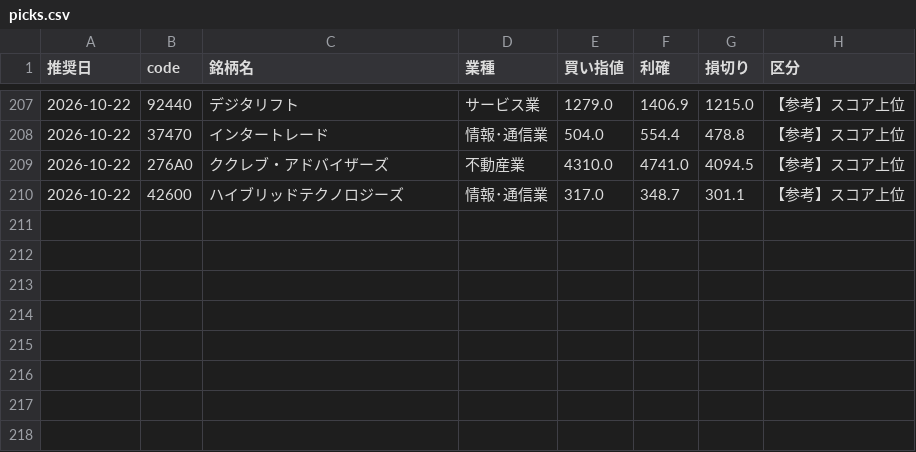
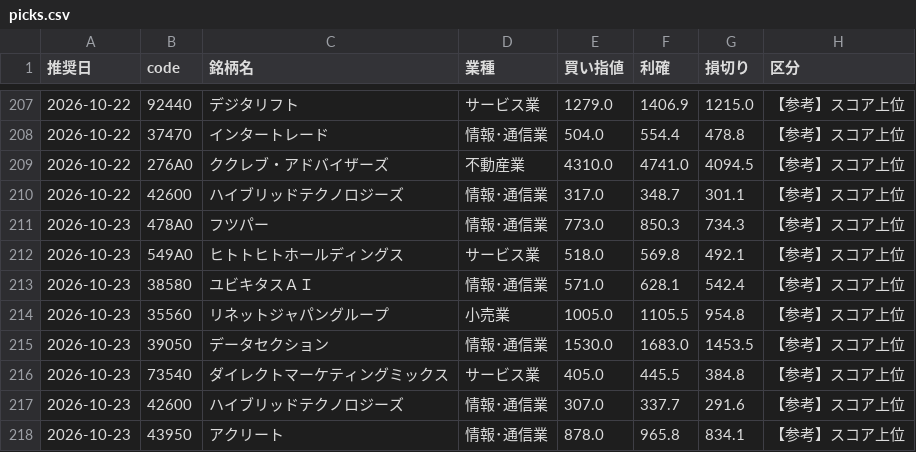
Before and after one commit to hamaba0217-wq/kabu, a CSV file: history/picks.csv, drawn as a sheet; only a part is shown, gaps mark what is left out.

```diff
--- a/history/picks.csv
+++ b/history/picks.csv
@@ -210 +210,9 @@
 2026-10-22,42600,ハイブリッドテクノロジーズ,情報･通信業,317.0,348.7,301.1,【参考】スコア上位
+2026-10-23,478A0,フツパー,情報･通信業,773.0,850.3,734.3,【参考】スコア上位
+2026-10-23,549A0,ヒトトヒトホールディングス,サービス業,518.0,569.8,492.1,【参考】スコア上位
+2026-10-23,38580,ユビキタスＡＩ,情報･通信業,571.0,628.1,542.4,【参考】スコア上位
+2026-10-23,35560,リネットジャパングループ,小売業,1005.0,1105.5,954.8,【参考】スコア上位
+2026-10-23,39050,データセクション,情報･通信業,1530.0,1683.0,1453.5,【参考】スコア上位
+2026-10-23,73540,ダイレクトマーケティングミックス,サービス業,405.0,445.5,384.8,【参考】スコア上位
+2026-10-23,42600,ハイブリッドテクノロジーズ,情報･通信業,307.0,337.7,291.6,【参考】スコア上位
+2026-10-23,43950,アクリート,情報･通信業,878.0,965.8,834.1,【参考】スコア上位
```
Also changed, not shown: 4 other files.
